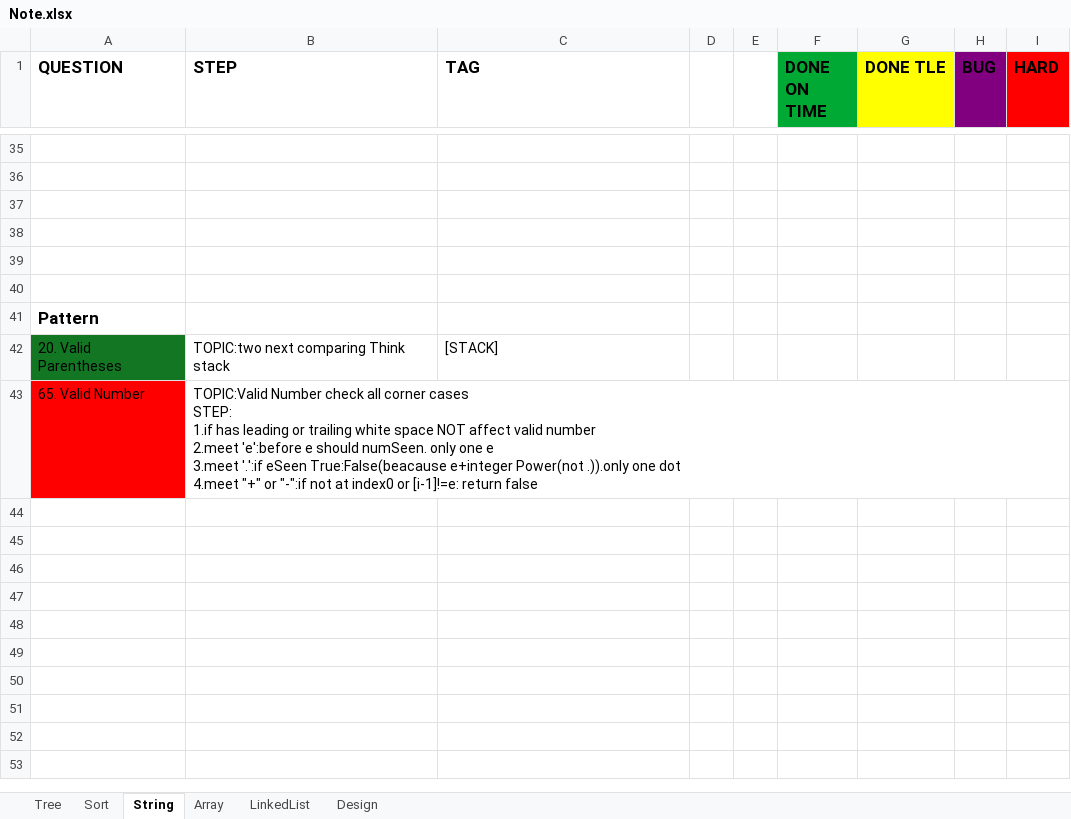
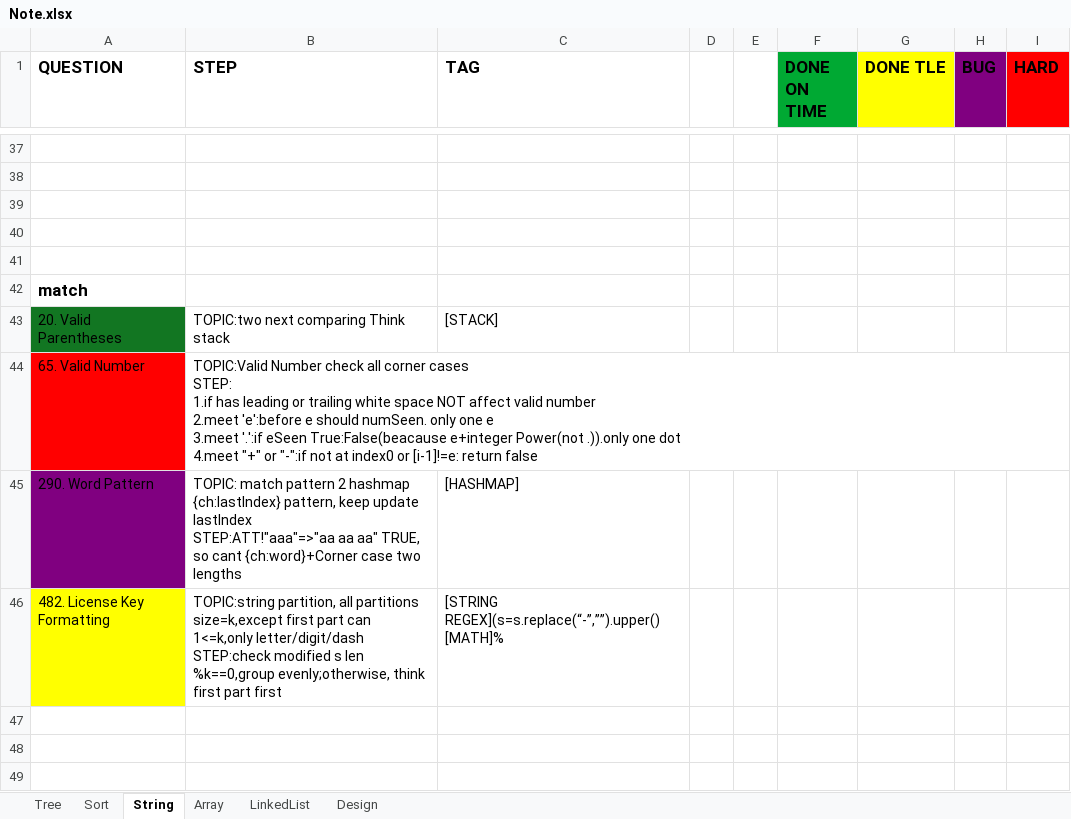
Before and after one commit to yuchangrachel/algorithm, an Excel workbook: Note.xlsx, sheet String, drawn as a sheet; only a part is shown, gaps mark what is left out; values as stored, in another font and other column widths than the file's, no borders; removed rows and columns are numbered as before the commit, all else as after; ↵ is a line break in a cell; the diff covers the shown part only; the diff names each change by its address in the sheet, - before the commit and + after, or states it on an @@ line.

```diff
--- a/Note.xlsx (sheet String)
+++ b/Note.xlsx (sheet String)
-row 40: (empty)
-A42 (QUESTION): Pattern
+A42 (QUESTION): match
+row 45: 290. Word Pattern | TOPIC: match pattern 2 hashmap {ch:lastIndex} pattern, keep update lastIndex ↵ STEP:ATT!"aaa"=>"aa aa aa" TRUE, so cant {ch:word}+Corner case two lengths | [HASHMAP]
+row 46: 482. License Key Formatting | TOPIC:string partition, all partitions size=k,except first part can 1<=k,only letter/digit/dash STEP:check modified s len %k==0,group evenly;otherwise, think first part first | [STRING REGEX](s=s.replace(“-”,””).upper() [MATH]%
+row 47: (empty)
+row 48: (empty)
+row 49: (empty)
```
Also changed, not shown: 10 added rows elsewhere in this sheet, sheet Array, sheet Tree, 7 other files.
